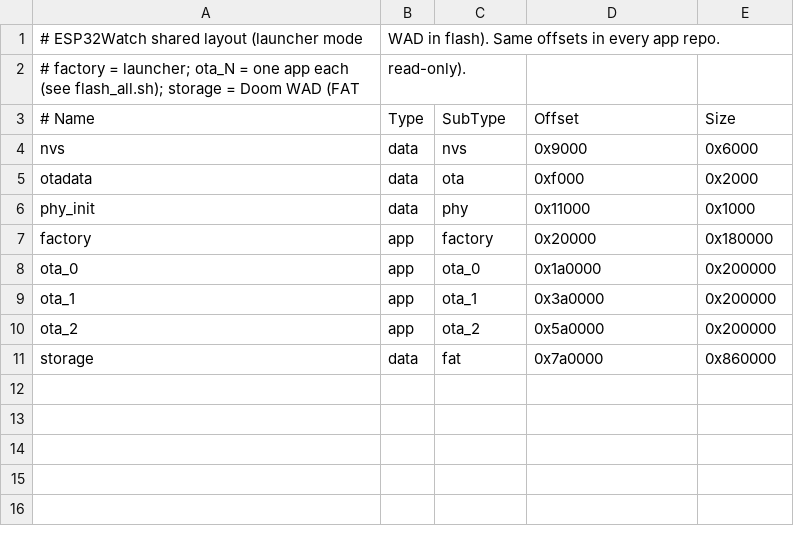
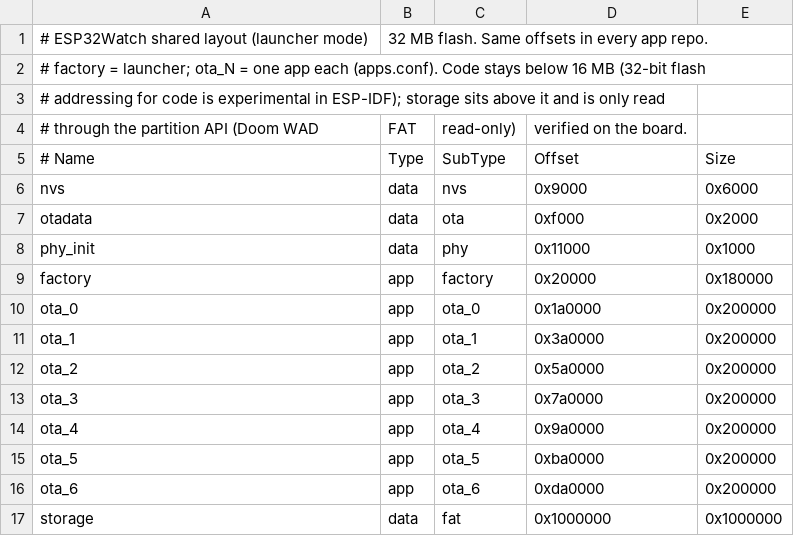
Before and after one commit to Sethyrus/ESP32Watch-template, a CSV file: partitions.csv, drawn as a sheet; removed rows and columns are numbered as before the commit, all else as after; the diff names each change by its address in the sheet, - before the commit and + after, or states it on an @@ line.

```diff
--- a/partitions.csv
+++ b/partitions.csv
-A1 (# Name): # ESP32Watch shared layout (launcher mode
+A1 (# Name): # ESP32Watch shared layout (launcher mode)
-B1 (Type): WAD in flash). Same offsets in every app repo.
+B1 (Type): 32 MB flash. Same offsets in every app repo.
-row 2: # factory = launcher; ota_N = one app each (see flash_all.sh); storage = Doom WAD (FAT | read-only).
+row 2: # factory = launcher; ota_N = one app each (apps.conf). Code stays below 16 MB (32-bit flash
+row 3: # addressing for code is experimental in ESP-IDF); storage sits above it and is only read
+row 4: # through the partition API (Doom WAD | FAT | read-only) | verified on the board.
+row 13: ota_3 | app | ota_3 | 0x7a0000 | 0x200000
+row 14: ota_4 | app | ota_4 | 0x9a0000 | 0x200000
+row 15: ota_5 | app | ota_5 | 0xba0000 | 0x200000
+row 16: ota_6 | app | ota_6 | 0xda0000 | 0x200000
-D17 (Offset): 0x7a0000
+D17 (Offset): 0x1000000
-E17 (Size): 0x860000
+E17 (Size): 0x1000000
```
Also changed, not shown: 1 other file.
